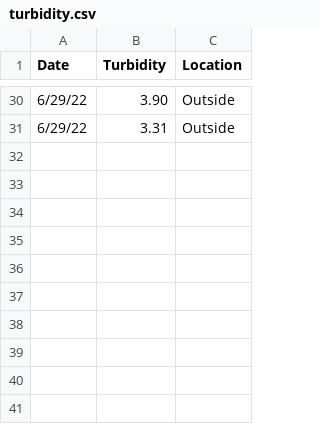
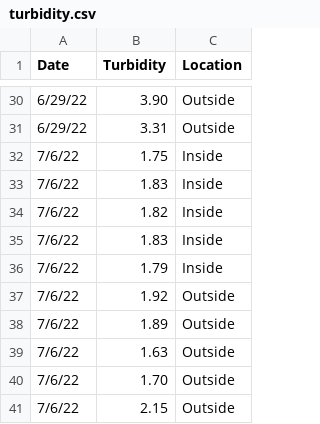
Before and after one commit to rmk118/oyster-study, a CSV file: turbidity.csv, drawn as a sheet; only a part is shown, gaps mark what is left out; the diff names each change by its address in the sheet, - before the commit and + after, or states it on an @@ line.

Commit message:
updated turbidity

```diff
--- a/turbidity.csv
+++ b/turbidity.csv
+row 32: 7/6/22 | 1.75 | Inside
+row 33: 7/6/22 | 1.83 | Inside
+row 34: 7/6/22 | 1.82 | Inside
+row 35: 7/6/22 | 1.83 | Inside
+row 36: 7/6/22 | 1.79 | Inside
+row 37: 7/6/22 | 1.92 | Outside
+row 38: 7/6/22 | 1.89 | Outside
+row 39: 7/6/22 | 1.63 | Outside
+row 40: 7/6/22 | 1.70 | Outside
+row 41: 7/6/22 | 2.15 | Outside
```
Also changed, not shown: 4 other files.
